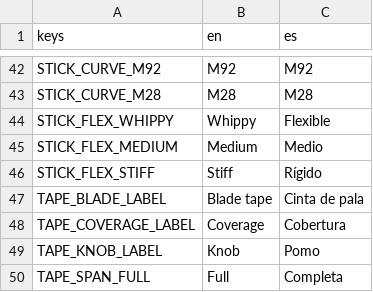
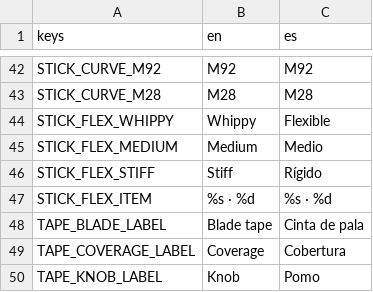
Before and after one commit to Melon-Collie/hockey-game, a CSV file: locale/translations.csv, drawn as a sheet; only a part is shown, gaps mark what is left out; the shorter side is filled out with more unchanged rows; the diff names each change by its address in the sheet, - before the commit and + after, or states it on an @@ line.

```diff
--- a/locale/translations.csv
+++ b/locale/translations.csv
+row 47: STICK_FLEX_ITEM | %s · %d | %s · %d
```
Also changed, not shown: 4 other files.
